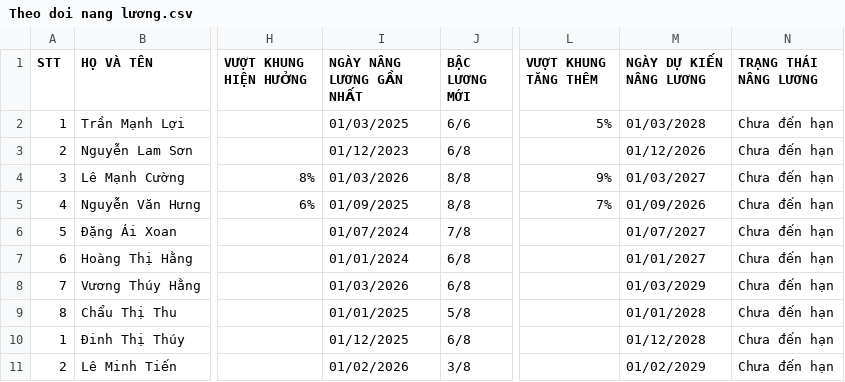
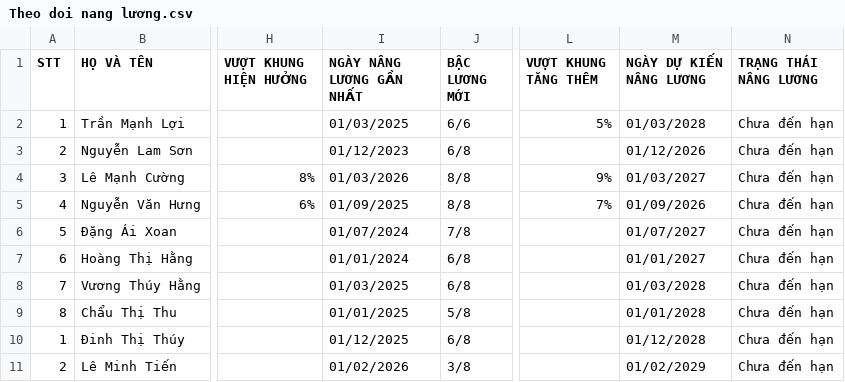
Before and after one commit to ngactiensinh/chatbot-nang-luong, a CSV file: Tai_lieu/Theo doi nang lương.csv, drawn as a sheet; only a part is shown, gaps mark what is left out; the diff names each change by its address in the sheet, - before the commit and + after, or states it on an @@ line.

Commit message:
Update salary tracking CSV with new entries

```diff
--- a/Tai_lieu/Theo doi nang lương.csv
+++ b/Tai_lieu/Theo doi nang lương.csv
-I8 (NGÀY NÂNG LƯƠNG GẦN NHẤT): 01/03/2026
+I8 (NGÀY NÂNG LƯƠNG GẦN NHẤT): 01/03/2025
-M8 (NGÀY DỰ KIẾN NÂNG LƯƠNG): 01/03/2029
+M8 (NGÀY DỰ KIẾN NÂNG LƯƠNG): 01/03/2028
```
